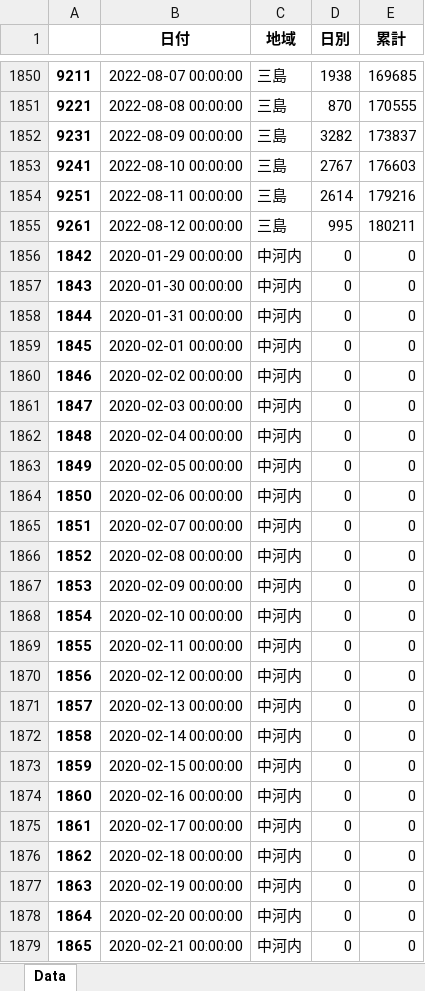
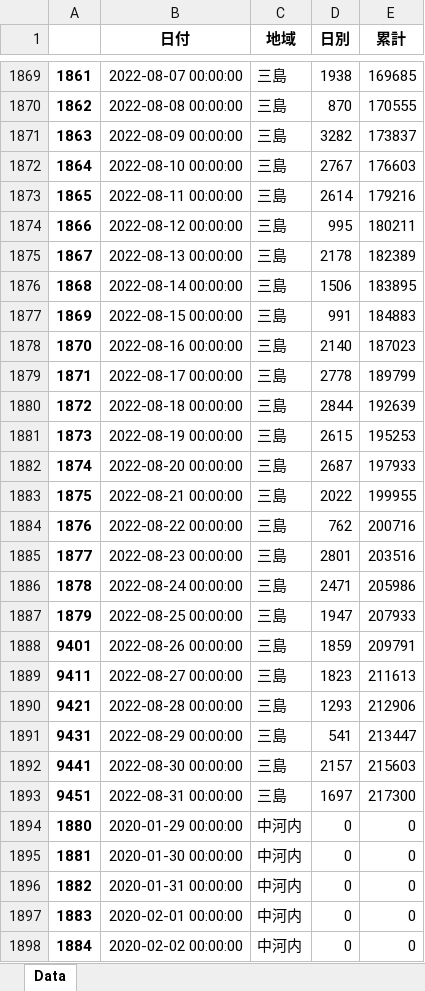
Before and after one commit to massatacker/Covid19OsakaAreaTownMakeDataPopu, an Excel workbook: input_data/Covid19_Osaka_Area2NumDataBase.xlsx, sheet Data, drawn as a sheet; only a part is shown, gaps mark what is left out; the shorter side is filled out with more unchanged rows; values as stored, in another font and other column widths than the file's, no borders; the diff covers the shown part only; the diff names each change by its address in the sheet, - before the commit and + after, or states it on an @@ line.

```diff
--- a/input_data/Covid19_Osaka_Area2NumDataBase.xlsx (sheet Data)
+++ b/input_data/Covid19_Osaka_Area2NumDataBase.xlsx (sheet Data)
@@ column A renumbered between rows 923 and 9442 @@
+row 1875: 1867 | 2022-08-13 00:00:00 | 三島 | 2178 | 182389
+row 1876: 1868 | 2022-08-14 00:00:00 | 三島 | 1506 | 183895
+row 1877: 1869 | 2022-08-15 00:00:00 | 三島 | 991 | 184883
+row 1878: 1870 | 2022-08-16 00:00:00 | 三島 | 2140 | 187023
+row 1879: 1871 | 2022-08-17 00:00:00 | 三島 | 2778 | 189799
+row 1880: 1872 | 2022-08-18 00:00:00 | 三島 | 2844 | 192639
+row 1881: 1873 | 2022-08-19 00:00:00 | 三島 | 2615 | 195253
+row 1882: 1874 | 2022-08-20 00:00:00 | 三島 | 2687 | 197933
+row 1883: 1875 | 2022-08-21 00:00:00 | 三島 | 2022 | 199955
+row 1884: 1876 | 2022-08-22 00:00:00 | 三島 | 762 | 200716
+row 1885: 1877 | 2022-08-23 00:00:00 | 三島 | 2801 | 203516
+row 1886: 1878 | 2022-08-24 00:00:00 | 三島 | 2471 | 205986
+row 1887: 1879 | 2022-08-25 00:00:00 | 三島 | 1947 | 207933
+row 1888: 9401 | 2022-08-26 00:00:00 | 三島 | 1859 | 209791
+row 1889: 9411 | 2022-08-27 00:00:00 | 三島 | 1823 | 211613
+row 1890: 9421 | 2022-08-28 00:00:00 | 三島 | 1293 | 212906
+row 1891: 9431 | 2022-08-29 00:00:00 | 三島 | 541 | 213447
+row 1892: 9441 | 2022-08-30 00:00:00 | 三島 | 2157 | 215603
+row 1893: 9451 | 2022-08-31 00:00:00 | 三島 | 1697 | 217300
```
Also changed, not shown: 171 added rows elsewhere in this sheet, Covid19_Osaka_Area2NumDataBase.xlsx, Covid19_Osaka_Area2NumPopuData.xlsx, 39 other files.
